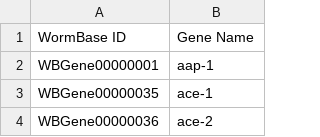
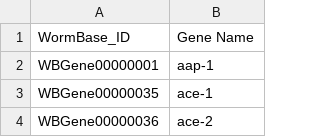
Before and after one commit to beowulfey/rna-browser, a CSV file: data/genes.csv, drawn as a sheet; only a part is shown.

Commit message:
Update genes.csv

```diff
--- a/data/genes.csv
+++ b/data/genes.csv
@@ -1,2 +1,2 @@
-WormBase ID,Gene Name
+WormBase_ID,Gene Name
 WBGene00000001,aap-1
```
